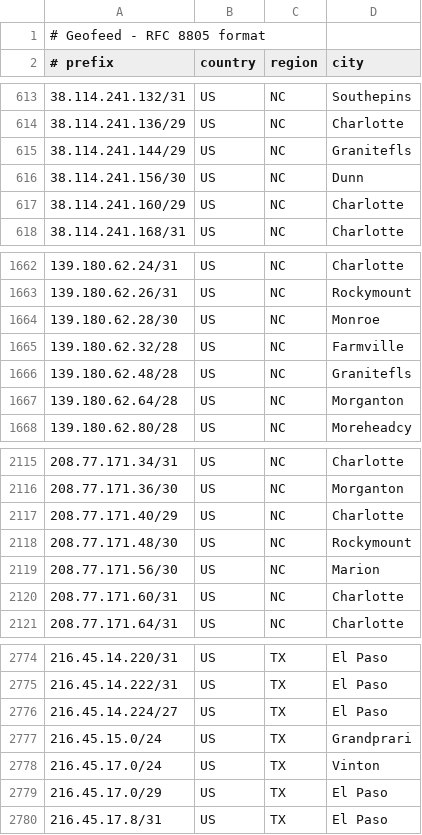
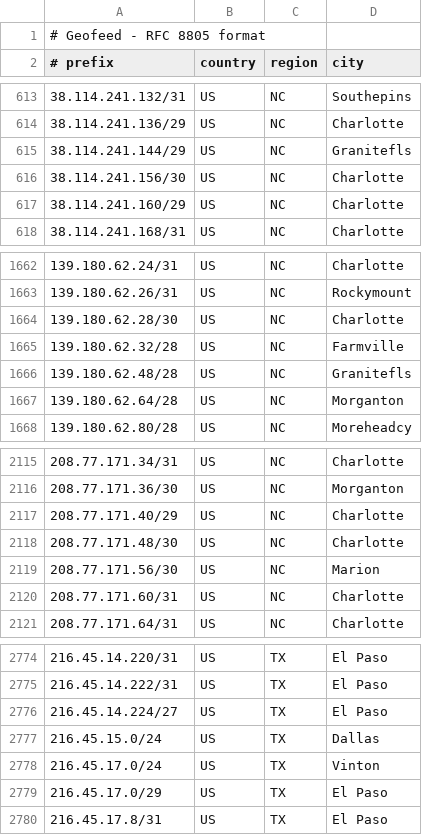
Before and after one commit to dbrooksconterra/conterra_geofeed, a CSV file: geofeed.csv, drawn as a sheet; only a part is shown, gaps mark what is left out; the diff covers the shown part only.

```diff
--- a/geofeed.csv
+++ b/geofeed.csv
@@ -615,3 +615,3 @@
 38.114.241.144/29,US,NC,Granitefls
-38.114.241.156/30,US,NC,Dunn
+38.114.241.156/30,US,NC,Charlotte
 38.114.241.160/29,US,NC,Charlotte
@@ -1663,3 +1663,3 @@
 139.180.62.26/31,US,NC,Rockymount
-139.180.62.28/30,US,NC,Monroe
+139.180.62.28/30,US,NC,Charlotte
 139.180.62.32/28,US,NC,Farmville
@@ -2117,3 +2117,3 @@
 208.77.171.40/29,US,NC,Charlotte
-208.77.171.48/30,US,NC,Rockymount
+208.77.171.48/30,US,NC,Charlotte
 208.77.171.56/30,US,NC,Marion
@@ -2776,3 +2776,3 @@
 216.45.14.224/27,US,TX,El Paso
-216.45.15.0/24,US,TX,Grandprari
+216.45.15.0/24,US,TX,Dallas
 216.45.17.0/24,US,TX,Vinton
```
Also changed, not shown: 1 added row, 1 removed row and 5 edited cells elsewhere in this file.
